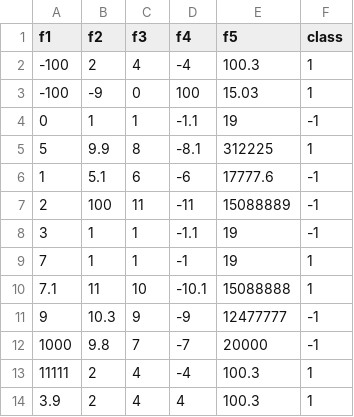
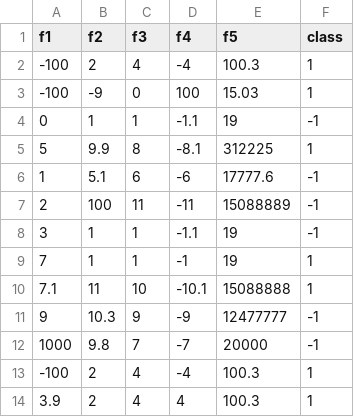
Before and after one commit to matanliber/ml-final-test-db, a CSV file: test_db.csv, drawn as a sheet.

Commit message:
update

```diff
--- a/test_db.csv
+++ b/test_db.csv
@@ -12,3 +12,3 @@ f1,f2,f3,f4,f5,class
 1000,9.8,7,-7,20000,-1
-11111,2,4,-4,100.3,1
+-100,2,4,-4,100.3,1
 3.9,2,4,4,100.3,1
```
